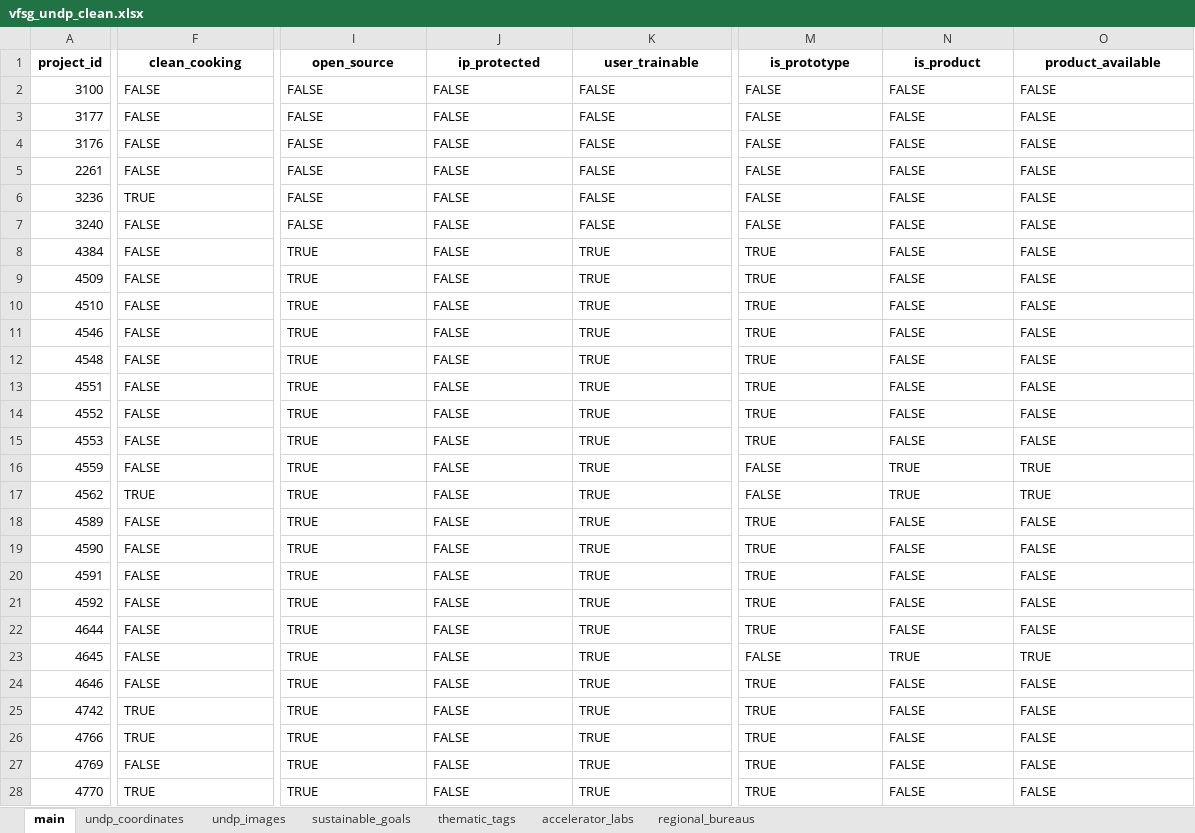
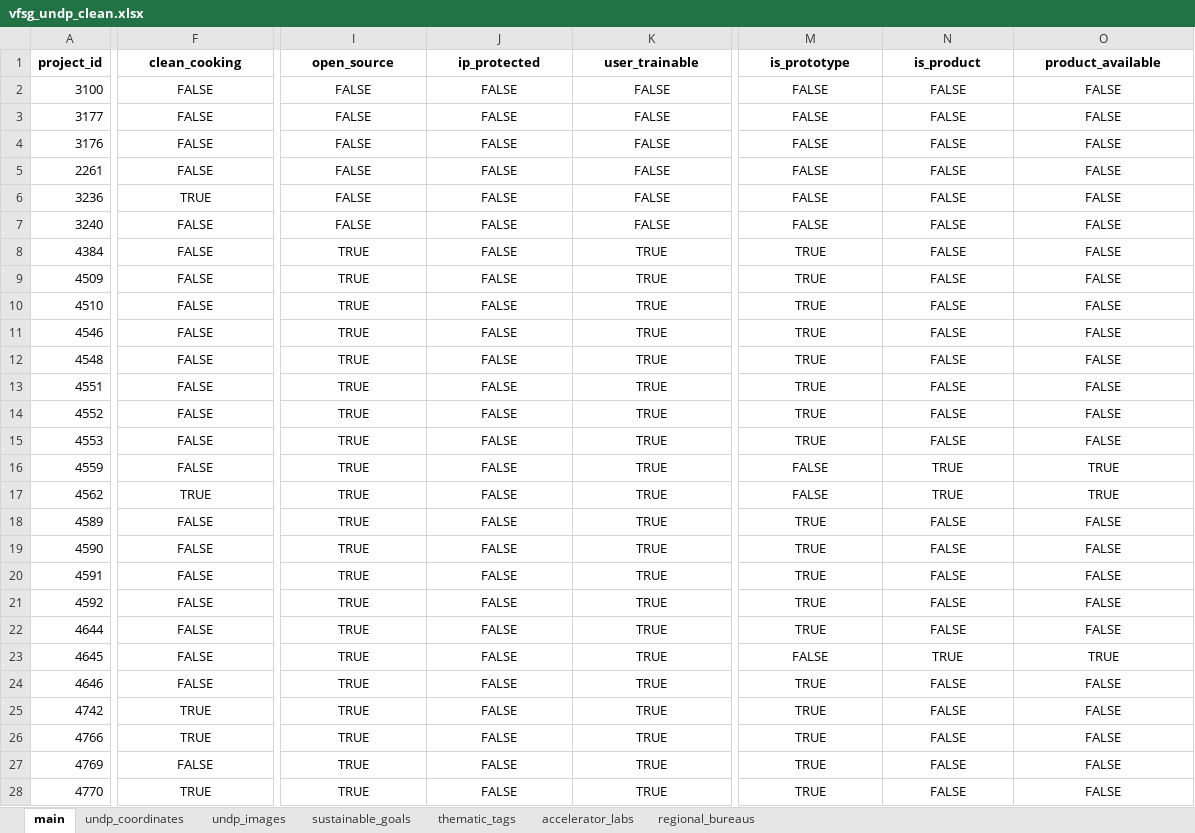
Before and after one commit to knadoor/VFSG_UNDP_Accelerator_Lab_Project, an Excel workbook: Output/vfsg_undp_clean.xlsx, sheet main, drawn as a sheet; only a part is shown, gaps mark what is left out; values as stored, in another font and other column widths than the file's, no borders; the diff covers the shown part only; the diff names each change by its address in the sheet, - before the commit and + after, or states it on an @@ line.

Commit message:
Add files via upload

```diff
--- a/Output/vfsg_undp_clean.xlsx (sheet main)
+++ b/Output/vfsg_undp_clean.xlsx (sheet main)
-F2:F28 alignment: left
+F2:F28 alignment: center
-I2:K28 alignment: left
+I2:K28 alignment: center
-M2:O28 alignment: left
+M2:O28 alignment: center
```
Also changed, not shown: cell formats elsewhere in this sheet.
